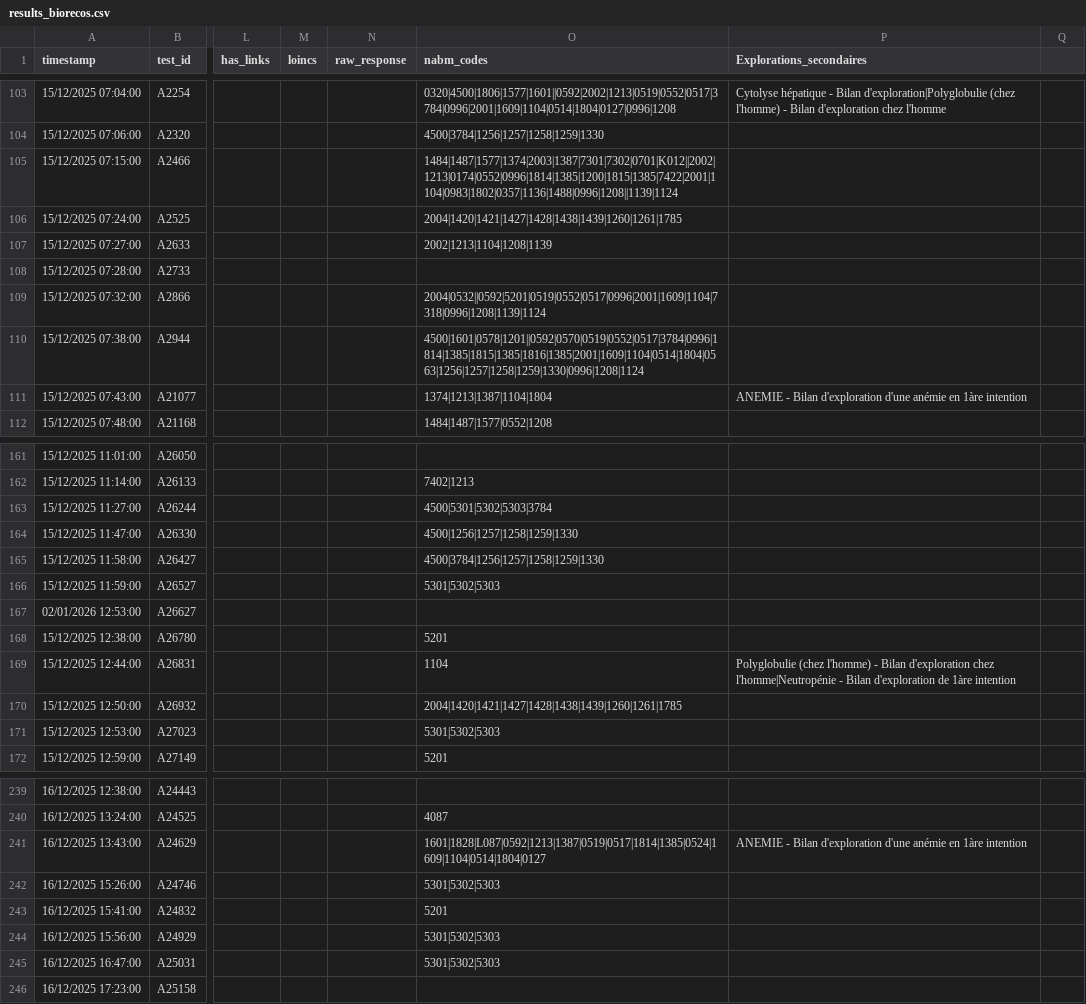
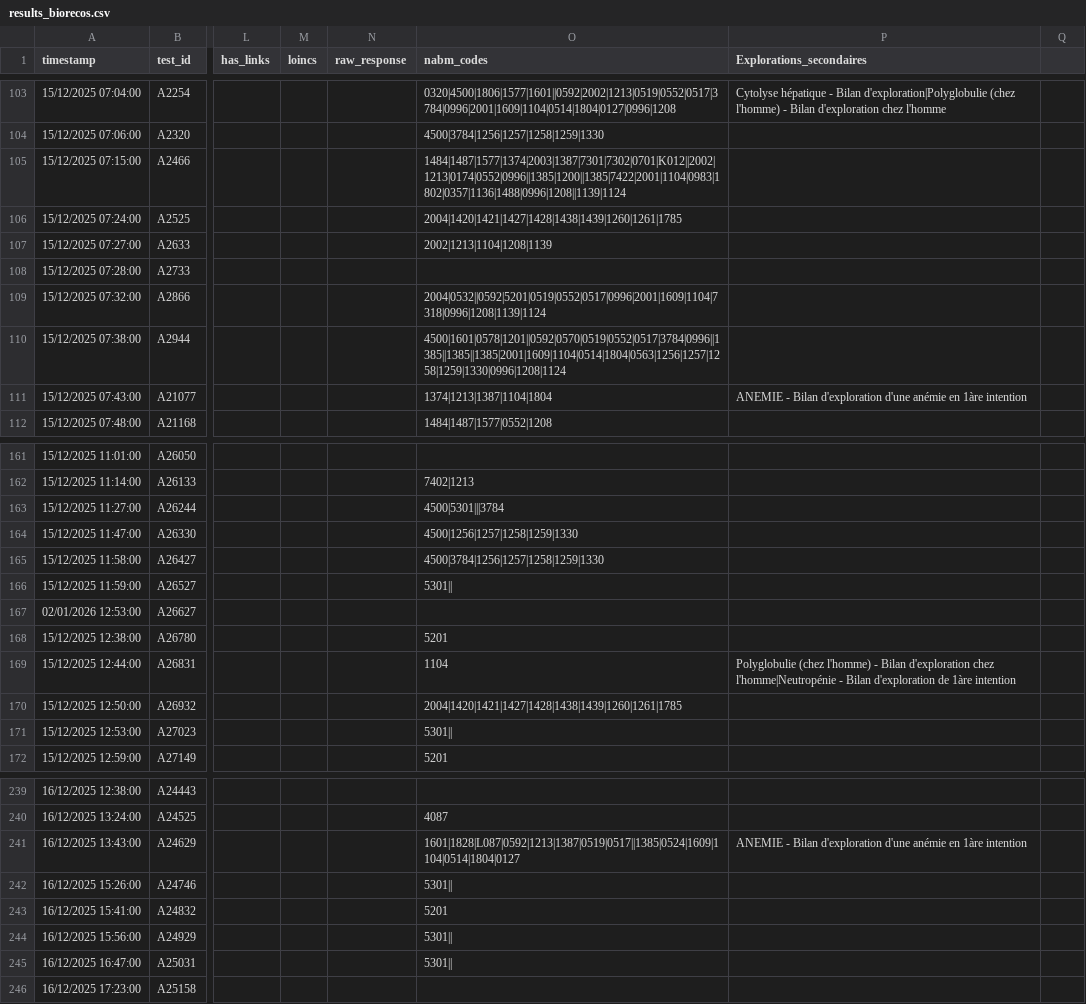
Before and after one commit to BIOrecos/data, a CSV file: results_biorecos.csv, drawn as a sheet; only a part is shown, gaps mark what is left out; the diff covers the shown part only; the diff names each change by its address in the sheet, - before the commit and + after, or states it on an @@ line.

```diff
--- a/results_biorecos.csv
+++ b/results_biorecos.csv
-O105 (nabm_codes): 1484|1487|1577|1374|2003|1387|7301|7302|0701|K012||2002|1213|0174|0552|0996|1814|1385|1200|1815|1385|7422|2001|1104|0983|1802|0357|1136|1488|0996|1208||1139|1124
+O105 (nabm_codes): 1484|1487|1577|1374|2003|1387|7301|7302|0701|K012||2002|1213|0174|0552|0996||1385|1200||1385|7422|2001|1104|0983|1802|0357|1136|1488|0996|1208||1139|1124
-O110 (nabm_codes): 4500|1601|0578|1201||0592|0570|0519|0552|0517|3784|0996|1814|1385|1815|1385|1816|1385|2001|1609|1104|0514|1804|0563|1256|1257|1258|1259|1330|0996|1208|1124
+O110 (nabm_codes): 4500|1601|0578|1201||0592|0570|0519|0552|0517|3784|0996||1385||1385||1385|2001|1609|1104|0514|1804|0563|1256|1257|1258|1259|1330|0996|1208|1124
-O163 (nabm_codes): 4500|5301|5302|5303|3784
+O163 (nabm_codes): 4500|5301|||3784
-O166 (nabm_codes): 5301|5302|5303
+O166 (nabm_codes): 5301||
-O171 (nabm_codes): 5301|5302|5303
+O171 (nabm_codes): 5301||
-O241 (nabm_codes): 1601|1828|L087|0592|1213|1387|0519|0517|1814|1385|0524|1609|1104|0514|1804|0127
+O241 (nabm_codes): 1601|1828|L087|0592|1213|1387|0519|0517||1385|0524|1609|1104|0514|1804|0127
-O242 (nabm_codes): 5301|5302|5303
+O242 (nabm_codes): 5301||
-O244:O245 (nabm_codes): 5301|5302|5303
+O244:O245 (nabm_codes): 5301||
```
Also changed, not shown: 22 edited cells elsewhere in this file.
